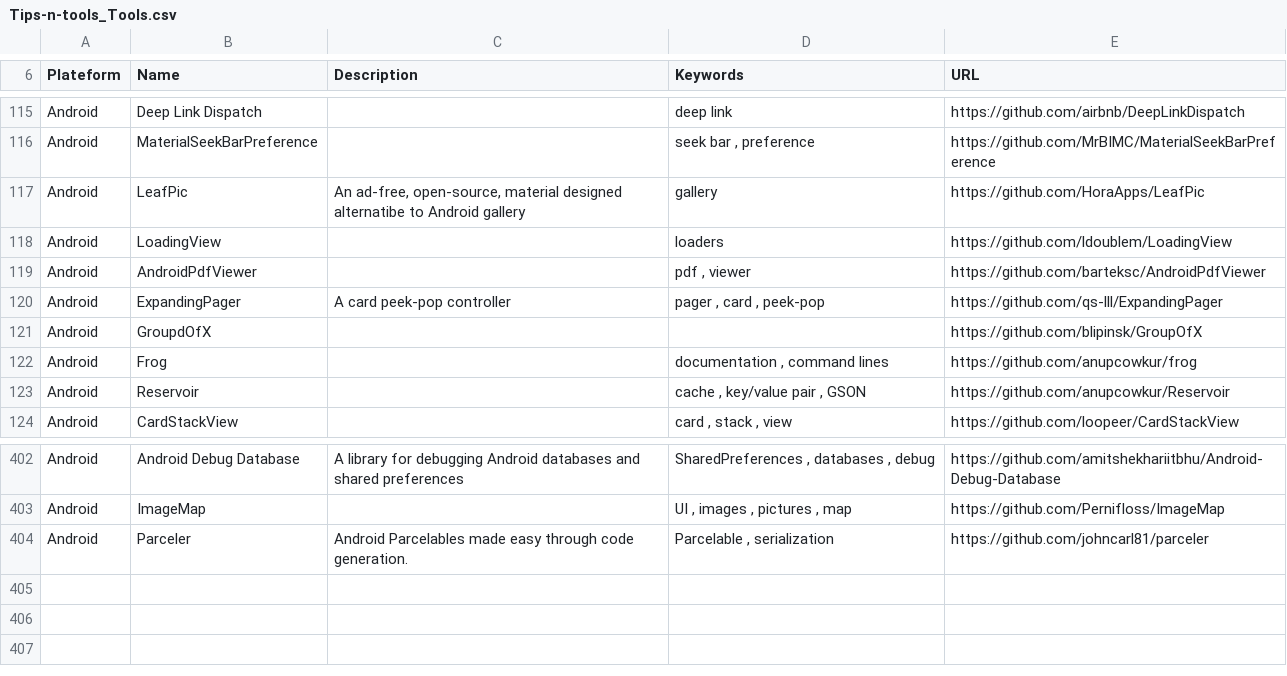
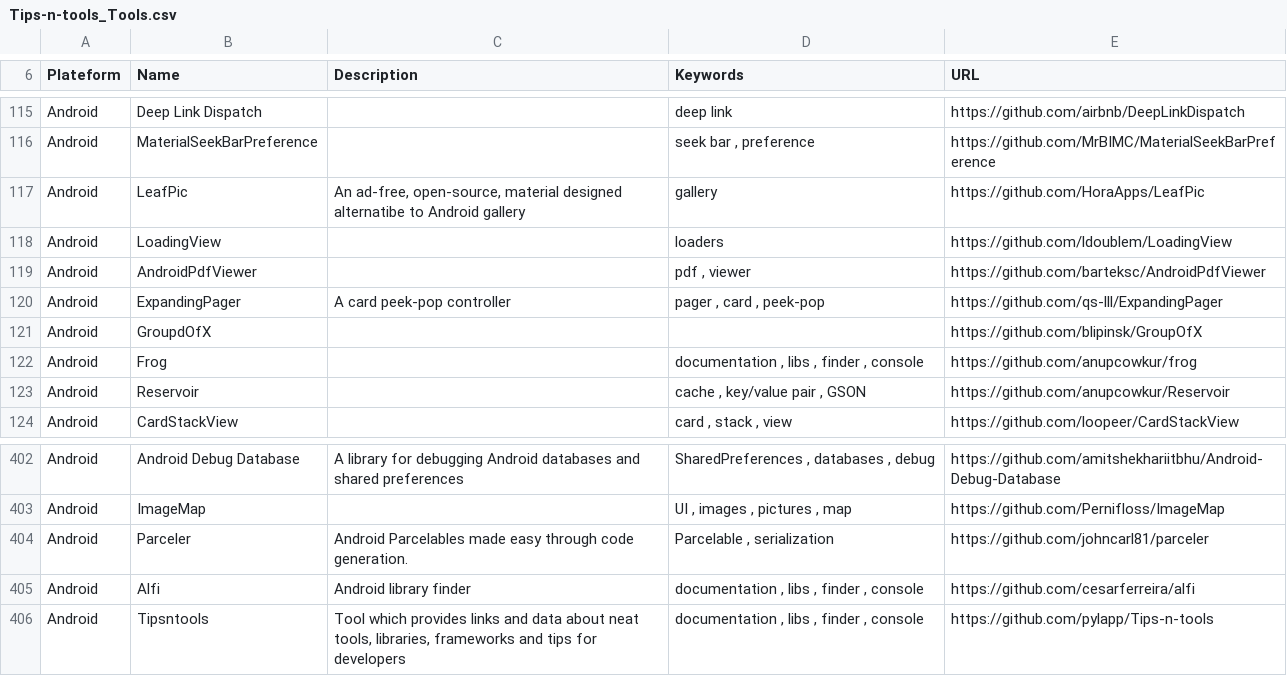
Before and after one commit to vaginessa/Tips-n-tools, a CSV file: toolz/Tips-n-tools_Tools.csv, drawn as a sheet; only a part is shown, gaps mark what is left out.

Commit message:
chore: add references to console-mode tools about libs, docs, tools

```diff
--- a/toolz/Tips-n-tools_Tools.csv
+++ b/toolz/Tips-n-tools_Tools.csv
@@ -121,3 +121,3 @@ Android;ExpandingPager;A card peek-pop controller;pager , card , peek-pop;https:
 Android;GroupdOfX;;;https://github.com/blipinsk/GroupOfX
-Android;Frog;;documentation , command lines;https://github.com/anupcowkur/frog
+Android;Frog;;documentation , libs , finder , console;https://github.com/anupcowkur/frog
 Android;Reservoir;;cache , key/value pair , GSON;https://github.com/anupcowkur/Reservoir
@@ -404 +404,3 @@ Android;ImageMap;;UI , images , pictures , map;https://github.com/Pernifloss/Ima
 Android;Parceler;Android Parcelables made easy through code generation.;Parcelable , serialization;https://github.com/johncarl81/parceler
+Android;Alfi;Android library finder;documentation , libs , finder , console;https://github.com/cesarferreira/alfi
+Android;Tipsntools;Tool which provides links and data about neat tools, libraries, frameworks and tips for developers;documentation , libs , finder , console;https://github.com/pylapp/Tips-n-tools
```
Also changed, not shown: 3 other files.
